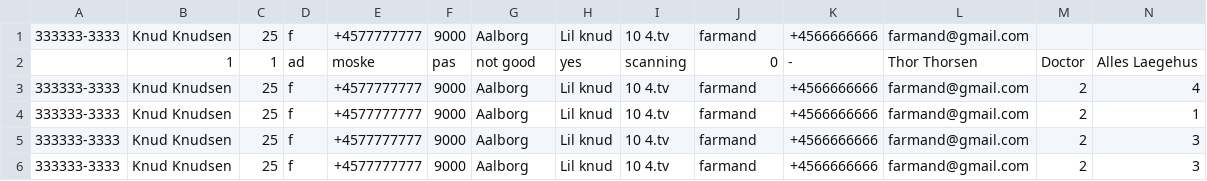
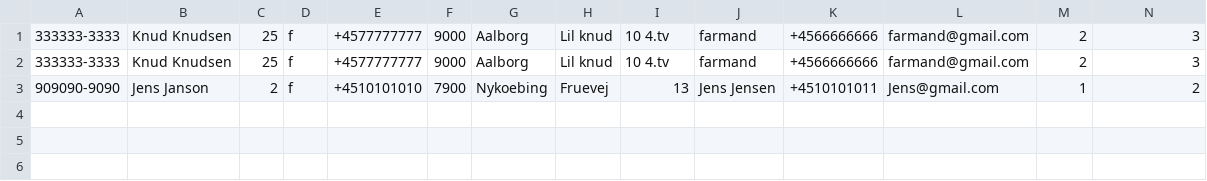
Before and after one commit to JacobBPedersen/P1-Healthcare-System, a CSV file: src/referrals_send.csv, drawn as a sheet; only a part is shown; removed rows and columns are numbered as before the commit, all else as after; rows hold the shown columns only; the diff names each change by its address in the sheet, - before the commit and + after, or states it on an @@ line.

```diff
--- a/src/referrals_send.csv
+++ b/src/referrals_send.csv
-row 1: 333333-3333 | Knud Knudsen | 25 | f | +4577777777 | 9000 | Aalborg | Lil knud | 10 4.tv | farmand | +4566666666 | farmand@gmail.com
-row 2:  | 1 | 1 | ad | moske | pas | not good | yes | scanning | 0 | - | Thor Thorsen | Doctor | Alles Laegehus
-row 3: 333333-3333 | Knud Knudsen | 25 | f | +4577777777 | 9000 | Aalborg | Lil knud | 10 4.tv | farmand | +4566666666 | farmand@gmail.com | 2 | 4
-row 4: 333333-3333 | Knud Knudsen | 25 | f | +4577777777 | 9000 | Aalborg | Lil knud | 10 4.tv | farmand | +4566666666 | farmand@gmail.com | 2 | 1
+row 3: 909090-9090 | Jens Janson | 2 | f | +4510101010 | 7900 | Nykoebing | Fruevej | 13 | Jens Jensen | +4510101011 | Jens@gmail.com | 1 | 2
```
Also changed, not shown: src/patient_register.csv, src/referrals.csv, 4 other files.
